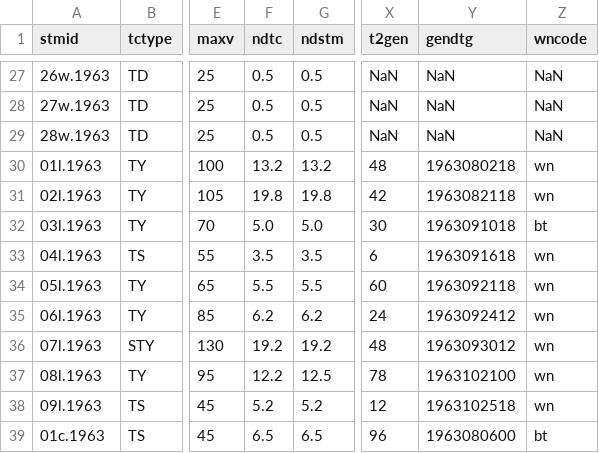
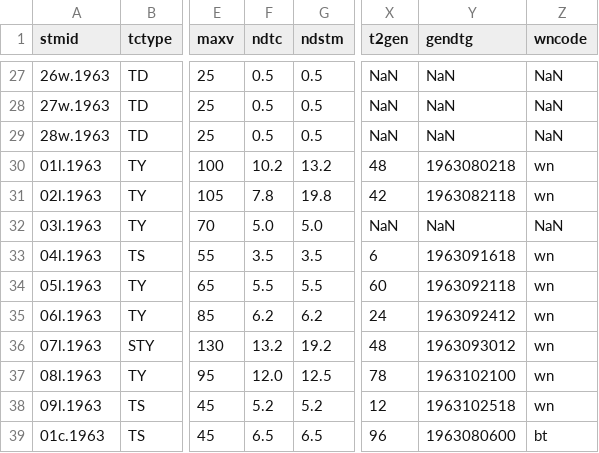
Before and after one commit to tenkiman/superBT-V04, a CSV file: dat/sum-md3-1963-BT.csv, drawn as a sheet; only a part is shown, gaps mark what is left out; the diff names each change by its address in the sheet, - before the commit and + after, or states it on an @@ line.

```diff
--- a/dat/sum-md3-1963-BT.csv
+++ b/dat/sum-md3-1963-BT.csv
-F30 (ndtc): 13.2
+F30 (ndtc): 10.2
-F31 (ndtc): 19.8
+F31 (ndtc): 7.8
-X32 (t2gen): 30
+X32 (t2gen): NaN
-Y32 (gendtg): 1963091018
+Y32 (gendtg): NaN
-Z32 (wncode): bt
+Z32 (wncode): NaN
-F36 (ndtc): 19.2
+F36 (ndtc): 13.2
-F37 (ndtc): 12.2
+F37 (ndtc): 12.0
```
Also changed, not shown: dat/all-md3-1963-BT.csv, dat/all-md3-1963-MRG.csv, 6 other files.
